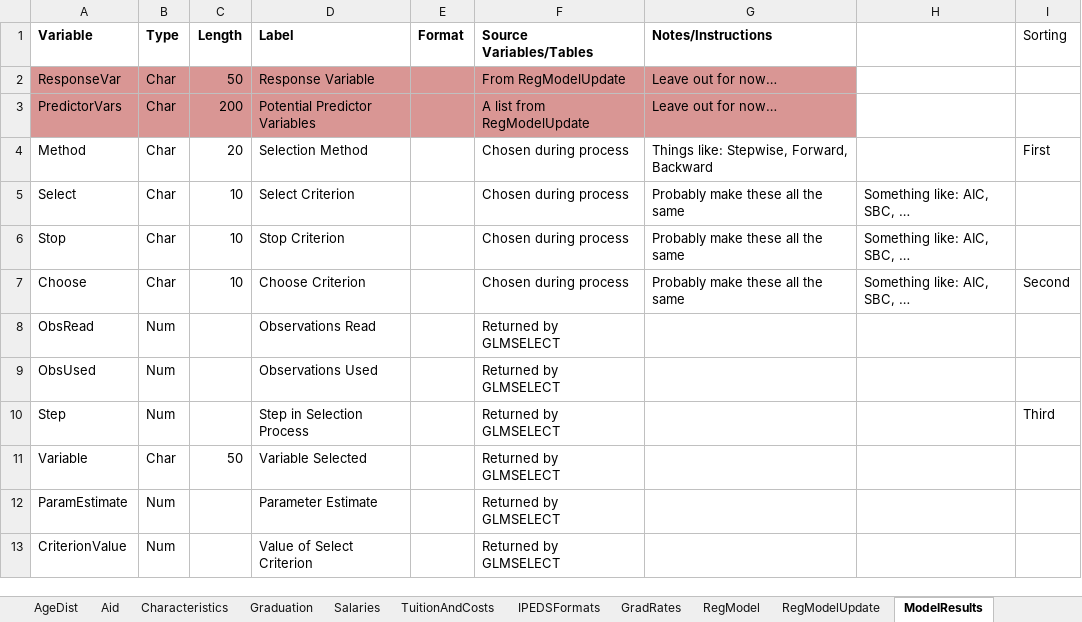
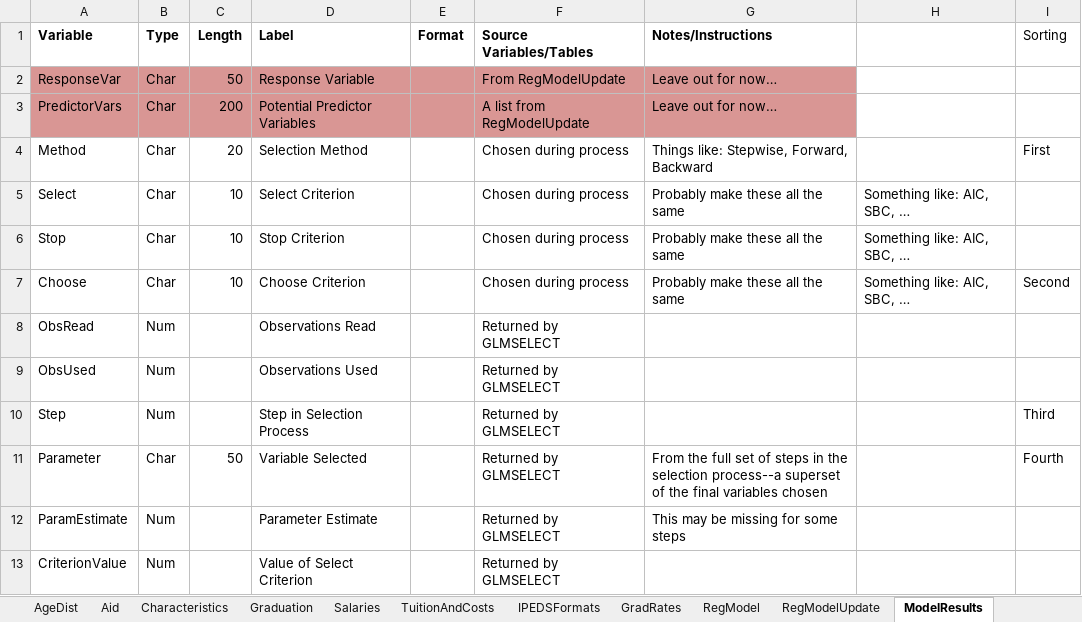
Before and after one commit to blumjUNCW/DSC531, an Excel workbook: IPEDS Data Specs Updated.xlsx, sheet ModelResults, drawn as a sheet; values as stored, in another font and other column widths than the file's, no borders; the diff names each change by its address in the sheet, - before the commit and + after, or states it on an @@ line.

```diff
--- a/IPEDS Data Specs Updated.xlsx (sheet ModelResults)
+++ b/IPEDS Data Specs Updated.xlsx (sheet ModelResults)
-A11 (Variable): Variable
+A11 (Variable): Parameter
-G11 (Notes/Instructions): (empty)
+G11 (Notes/Instructions): From the full set of steps in the selection process--a superset of the final variables chosen
-I11 (Sorting): (empty)
+I11 (Sorting): Fourth
-G12 (Notes/Instructions): (empty)
+G12 (Notes/Instructions): This may be missing for some steps
```
Also changed, not shown: 1 other file.
